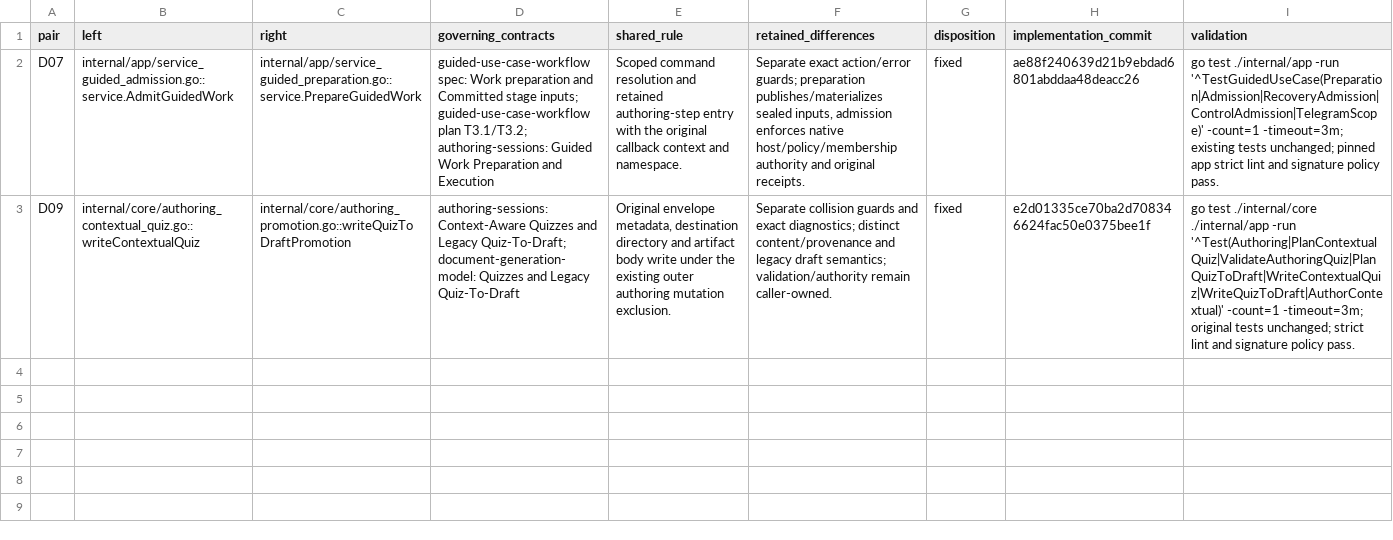
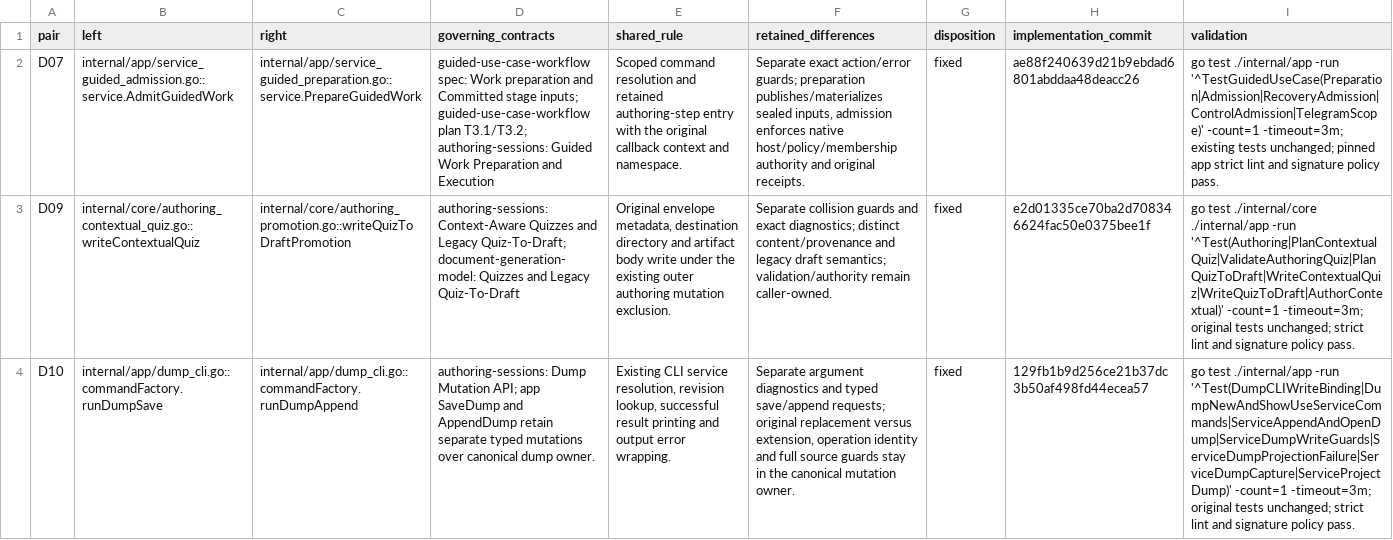
Before and after one commit to adrianpk/chr, a CSV file: ops/default/plan/code-quality-remediation-slice-9-duplicates.csv, drawn as a sheet; the diff names each change by its address in the sheet, - before the commit and + after, or states it on an @@ line.

Commit message:
refactor(authoring): share bounded concrete document catalogs

```diff
--- a/ops/default/plan/code-quality-remediation-slice-9-duplicates.csv
+++ b/ops/default/plan/code-quality-remediation-slice-9-duplicates.csv
+row 4: D10 | internal/app/dump_cli.go::commandFactory.runDumpSave | internal/app/dump_cli.go::commandFactory.runDumpAppend | authoring-sessions: Dump Mutation API; app SaveDump and AppendDump retain separate typed mutations over canonical dump owner. | Existing CLI service resolution, revision lookup, successful result printing and output error wrapping. | Separate argument diagnostics and typed save/append requests; original replacement versus extension, operation identity and full source guards stay in the canonical mutation owner. | fixed | 129fb1b9d256ce21b37dc3b50af498fd44ecea57 | go test ./internal/app -run '^Test(DumpCLIWriteBinding|DumpNewAndShowUseServiceCommands|ServiceAppendAndOpenDump|ServiceDumpWriteGuards|ServiceDumpProjectionFailure|ServiceDumpCapture|ServiceProjectDump)' -count=1 -timeout=3m; original tests unchanged; strict lint and signature policy pass.
```
Also changed, not shown: ops/default/plan/code-quality-remediation-core-owners.csv, ops/default/plan/code-quality-remediation-slice-9-moves.csv, 6 other files.
